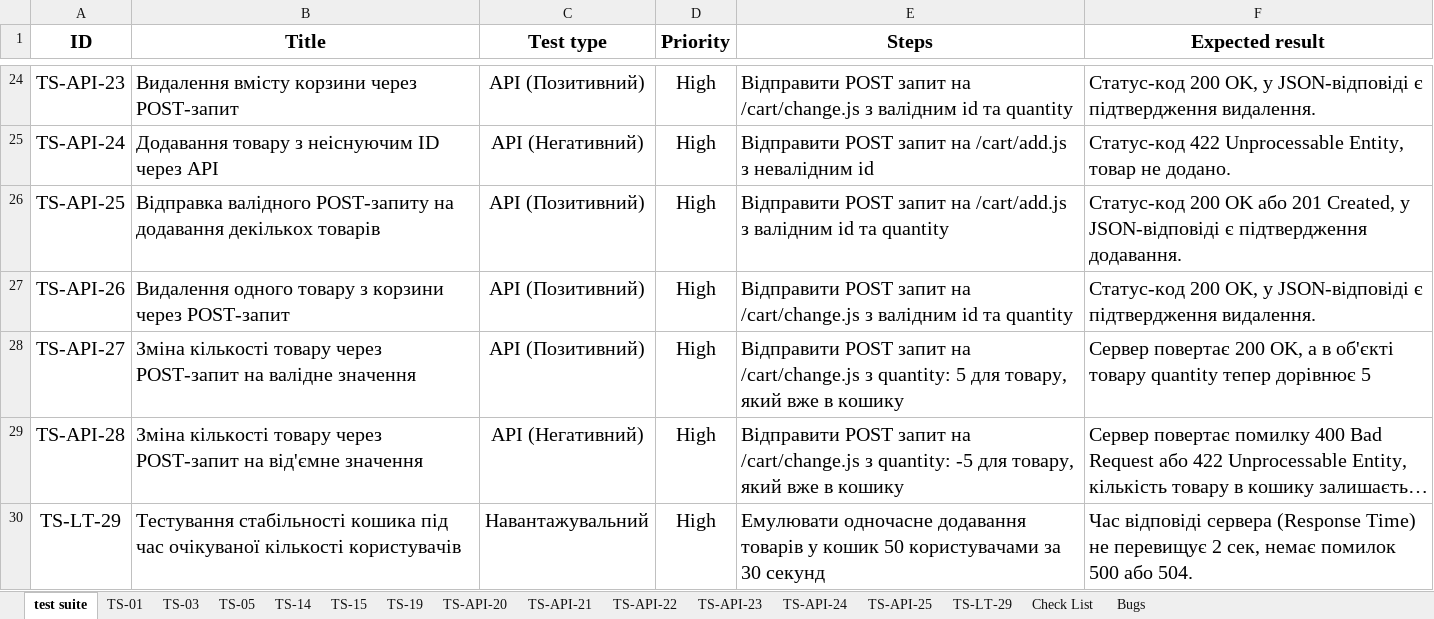
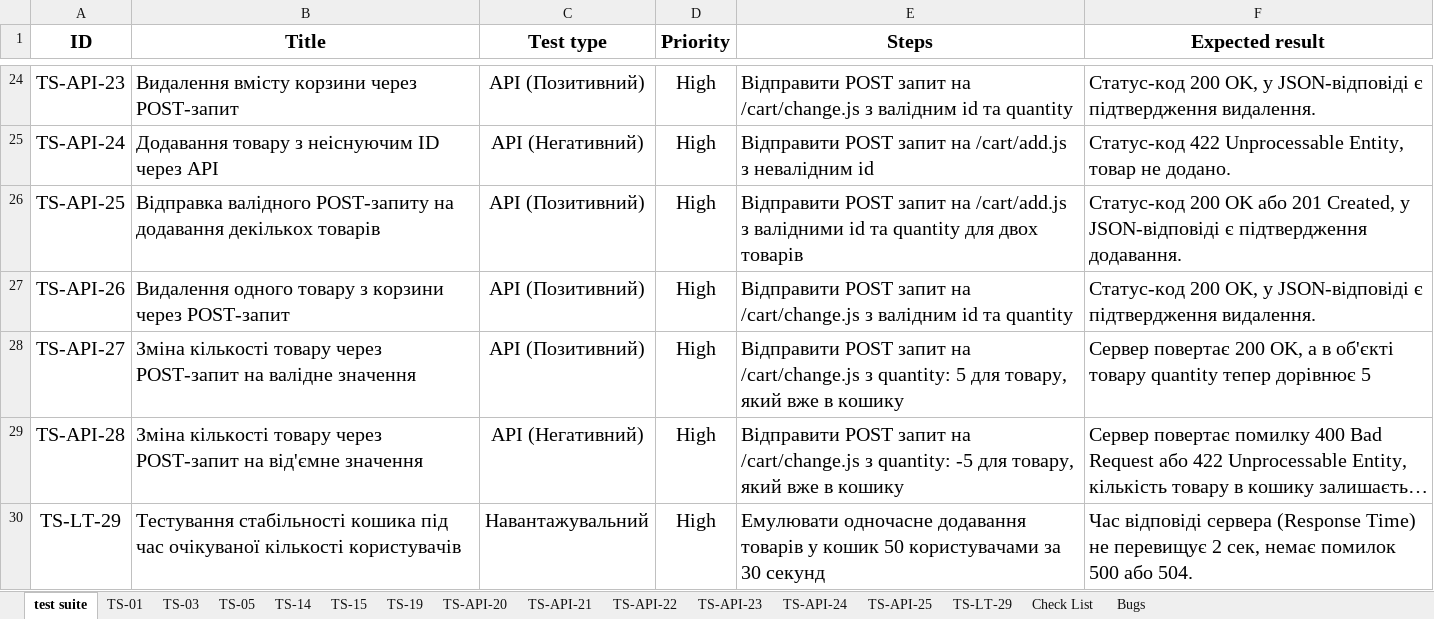
Before and after one commit to Berserkerere/QA_Resume, an Excel workbook: Docs/Test_Suite.xlsx, sheet test suite, drawn as a sheet; only a part is shown, gaps mark what is left out; long unchanged cells end in …; values as stored, in another font and other column widths than the file's, no borders; the diff covers the shown part only; the diff names each change by its address in the sheet, - before the commit and + after, or states it on an @@ line.

```diff
--- a/Docs/Test_Suite.xlsx (sheet test suite)
+++ b/Docs/Test_Suite.xlsx (sheet test suite)
-E26 (Steps): …/cart/add.js з валідним id та quantity
+E26 (Steps): …/cart/add.js з валідними id та quantity для двох товарів
```
Also changed, not shown: 4 edited cells elsewhere in this sheet, sheet Bugs, sheet TS-15, sheet TS-03, sheet TS-19, sheet TS-LT-29, sheet TS-05, 9 more sheets, 4 other files.
